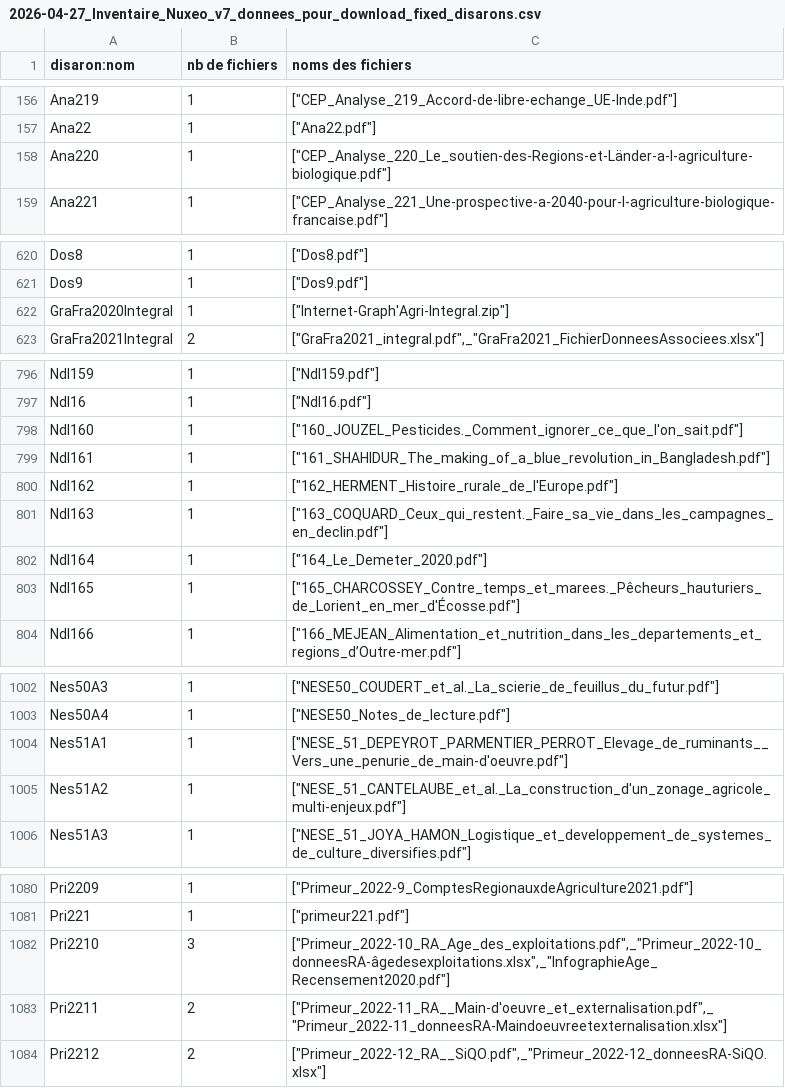
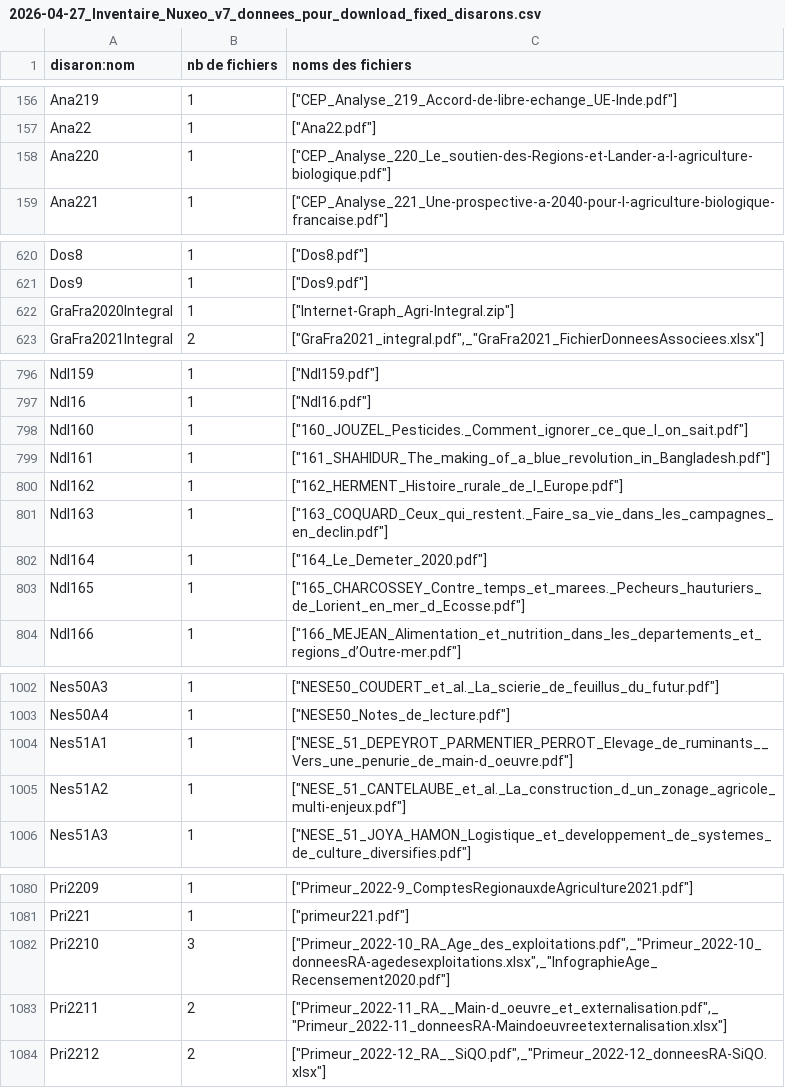
Before and after one commit to betagouv/agreste-crawler, a CSV file: 2026-04-27_Inventaire_Nuxeo_v7_donnees_pour_download_fixed_disarons.csv, drawn as a sheet; only a part is shown, gaps mark what is left out; the diff covers the shown part only.

Commit message:
Remove disacritics (wave 2) and apostrophes

```diff
--- a/2026-04-27_Inventaire_Nuxeo_v7_donnees_pour_download_fixed_disarons.csv
+++ b/2026-04-27_Inventaire_Nuxeo_v7_donnees_pour_download_fixed_disarons.csv
@@ -157,3 +157,3 @@ Ana219,1,"[""CEP_Analyse_219_Accord-de-libre-echange_UE-Inde.pdf""]"
 Ana22,1,"[""Ana22.pdf""]"
-Ana220,1,"[""CEP_Analyse_220_Le_soutien-des-Regions-et-Länder-a-l-agriculture-biologique.pdf""]"
+Ana220,1,"[""CEP_Analyse_220_Le_soutien-des-Regions-et-Lander-a-l-agriculture-biologique.pdf""]"
 Ana221,1,"[""CEP_Analyse_221_Une-prospective-a-2040-pour-l-agriculture-biologique-francaise.pdf""]"
@@ -621,3 +621,3 @@ Dos8,1,"[""Dos8.pdf""]"
 Dos9,1,"[""Dos9.pdf""]"
-GraFra2020Integral,1,"[""Internet-Graph'Agri-Integral.zip""]"
+GraFra2020Integral,1,"[""Internet-Graph_Agri-Integral.zip""]"
 GraFra2021Integral,2,"[""GraFra2021_integral.pdf"",_""GraFra2021_FichierDonneesAssociees.xlsx""]"
@@ -797,8 +797,8 @@ Ndl159,1,"[""Ndl159.pdf""]"
 Ndl16,1,"[""Ndl16.pdf""]"
-Ndl160,1,"[""160_JOUZEL_Pesticides._Comment_ignorer_ce_que_l'on_sait.pdf""]"
+Ndl160,1,"[""160_JOUZEL_Pesticides._Comment_ignorer_ce_que_l_on_sait.pdf""]"
 Ndl161,1,"[""161_SHAHIDUR_The_making_of_a_blue_revolution_in_Bangladesh.pdf""]"
-Ndl162,1,"[""162_HERMENT_Histoire_rurale_de_l'Europe.pdf""]"
+Ndl162,1,"[""162_HERMENT_Histoire_rurale_de_l_Europe.pdf""]"
 Ndl163,1,"[""163_COQUARD_Ceux_qui_restent._Faire_sa_vie_dans_les_campagnes_en_declin.pdf""]"
 Ndl164,1,"[""164_Le_Demeter_2020.pdf""]"
-Ndl165,1,"[""165_CHARCOSSEY_Contre_temps_et_marees._Pêcheurs_hauturiers_de_Lorient_en_mer_d'Écosse.pdf""]"
+Ndl165,1,"[""165_CHARCOSSEY_Contre_temps_et_marees._Pecheurs_hauturiers_de_Lorient_en_mer_d_Ecosse.pdf""]"
 Ndl166,1,"[""166_MEJEAN_Alimentation_et_nutrition_dans_les_departements_et_regions_d’Outre-mer.pdf""]"
@@ -1003,4 +1003,4 @@ Nes50A3,1,"[""NESE50_COUDERT_et_al._La_scierie_de_feuillus_du_futur.pdf""]"
 Nes50A4,1,"[""NESE50_Notes_de_lecture.pdf""]"
-Nes51A1,1,"[""NESE_51_DEPEYROT_PARMENTIER_PERROT_Elevage_de_ruminants__Vers_une_penurie_de_main-d'oeuvre.pdf""]"
-Nes51A2,1,"[""NESE_51_CANTELAUBE_et_al._La_construction_d'un_zonage_agricole_multi-enjeux.pdf""]"
+Nes51A1,1,"[""NESE_51_DEPEYROT_PARMENTIER_PERROT_Elevage_de_ruminants__Vers_une_penurie_de_main-d_oeuvre.pdf""]"
+Nes51A2,1,"[""NESE_51_CANTELAUBE_et_al._La_construction_d_un_zonage_agricole_multi-enjeux.pdf""]"
 Nes51A3,1,"[""NESE_51_JOYA_HAMON_Logistique_et_developpement_de_systemes_de_culture_diversifies.pdf""]"
@@ -1081,4 +1081,4 @@ Pri2209,1,"[""Primeur_2022-9_ComptesRegionauxdeAgriculture2021.pdf""]"
 Pri221,1,"[""primeur221.pdf""]"
-Pri2210,3,"[""Primeur_2022-10_RA_Age_des_exploitations.pdf"",_""Primeur_2022-10_donneesRA-âgedesexploitations.xlsx"",_""InfographieAge_Recensement2020.pdf""]"
-Pri2211,2,"[""Primeur_2022-11_RA__Main-d'oeuvre_et_externalisation.pdf"",_""Primeur_2022-11_donneesRA-Maindoeuvreetexternalisation.xlsx""]"
+Pri2210,3,"[""Primeur_2022-10_RA_Age_des_exploitations.pdf"",_""Primeur_2022-10_donneesRA-agedesexploitations.xlsx"",_""InfographieAge_Recensement2020.pdf""]"
+Pri2211,2,"[""Primeur_2022-11_RA__Main-d_oeuvre_et_externalisation.pdf"",_""Primeur_2022-11_donneesRA-Maindoeuvreetexternalisation.xlsx""]"
 Pri2212,2,"[""Primeur_2022-12_RA__SiQO.pdf"",_""Primeur_2022-12_donneesRA-SiQO.xlsx""]"
```
Also changed, not shown: 9 edited cells elsewhere in this file.
